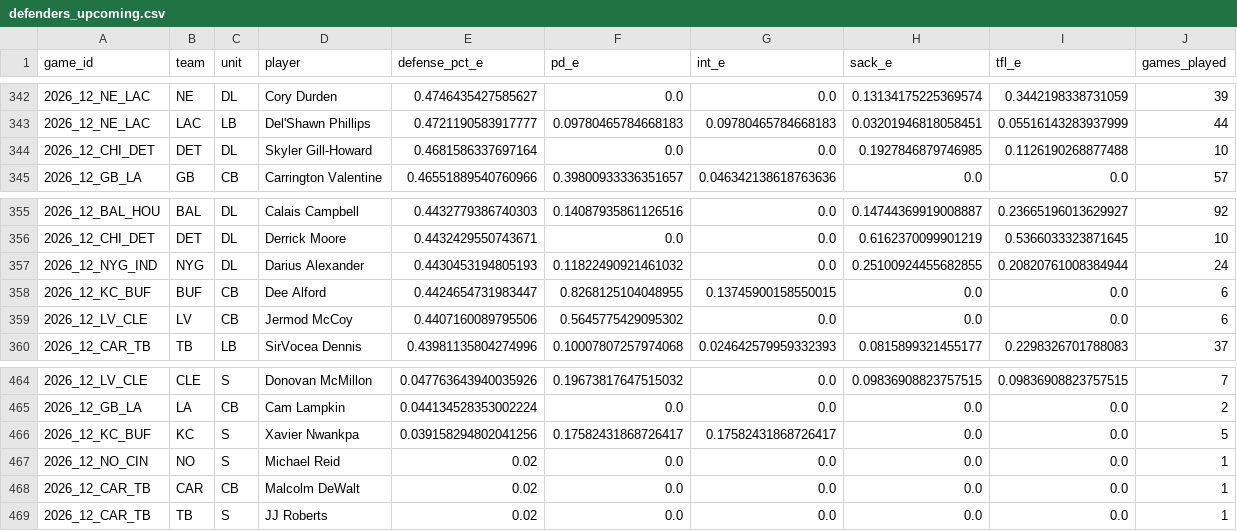
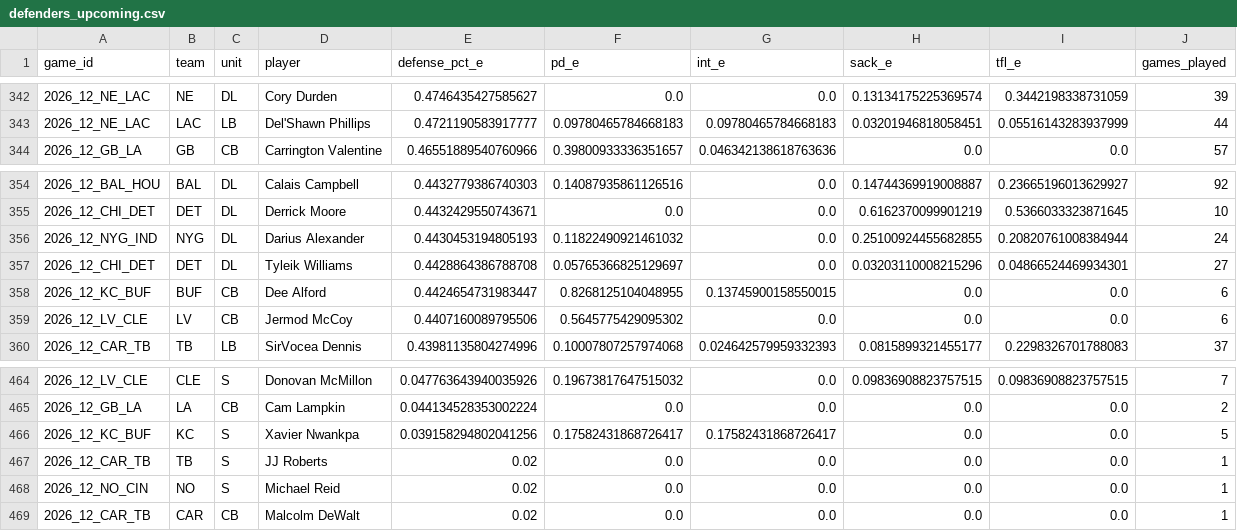
Before and after one commit to GodseyePredictions/godseye, a CSV file: model/nfl/outputs/defenders_upcoming.csv, drawn as a sheet; only a part is shown, gaps mark what is left out.

```diff
--- a/model/nfl/outputs/defenders_upcoming.csv
+++ b/model/nfl/outputs/defenders_upcoming.csv
@@ -343,3 +343,2 @@ game_id,team,unit,player,defense_pct_e,pd_e,int_e,sack_e,tfl_e,games_played
 2026_12_NE_LAC,LAC,LB,Del'Shawn Phillips,0.4721190583917777,0.09780465784668183,0.09780465784668183,0.03201946818058451,0.05516143283937999,44
-2026_12_CHI_DET,DET,DL,Skyler Gill-Howard,0.4681586337697164,0.0,0.0,0.1927846879746985,0.1126190268877488,10
 2026_12_GB_LA,GB,CB,Carrington Valentine,0.46551889540760966,0.39800933336351657,0.046342138618763636,0.0,0.0,57
@@ -357,2 +356,3 @@ game_id,team,unit,player,defense_pct_e,pd_e,int_e,sack_e,tfl_e,games_played
 2026_12_NYG_IND,NYG,DL,Darius Alexander,0.4430453194805193,0.11822490921461032,0.0,0.25100924455682855,0.20820761008384944,24
+2026_12_CHI_DET,DET,DL,Tyleik Williams,0.4428864386788708,0.05765366825129697,0.0,0.03203110008215296,0.04866524469934301,27
 2026_12_KC_BUF,BUF,CB,Dee Alford,0.4424654731983447,0.8268125104048955,0.13745900158550015,0.0,0.0,6
@@ -466,4 +466,4 @@ game_id,team,unit,player,defense_pct_e,pd_e,int_e,sack_e,tfl_e,games_played
 2026_12_KC_BUF,KC,S,Xavier Nwankpa,0.039158294802041256,0.17582431868726417,0.17582431868726417,0.0,0.0,5
+2026_12_CAR_TB,TB,S,JJ Roberts,0.02,0.0,0.0,0.0,0.0,1
 2026_12_NO_CIN,NO,S,Michael Reid,0.02,0.0,0.0,0.0,0.0,1
 2026_12_CAR_TB,CAR,CB,Malcolm DeWalt,0.02,0.0,0.0,0.0,0.0,1
-2026_12_CAR_TB,TB,S,JJ Roberts,0.02,0.0,0.0,0.0,0.0,1
```
Also changed, not shown: model/nfl/outputs/atd_2026_wk12.csv, model/nfl/outputs/projections_2026_wk12.csv, 13 other files.
